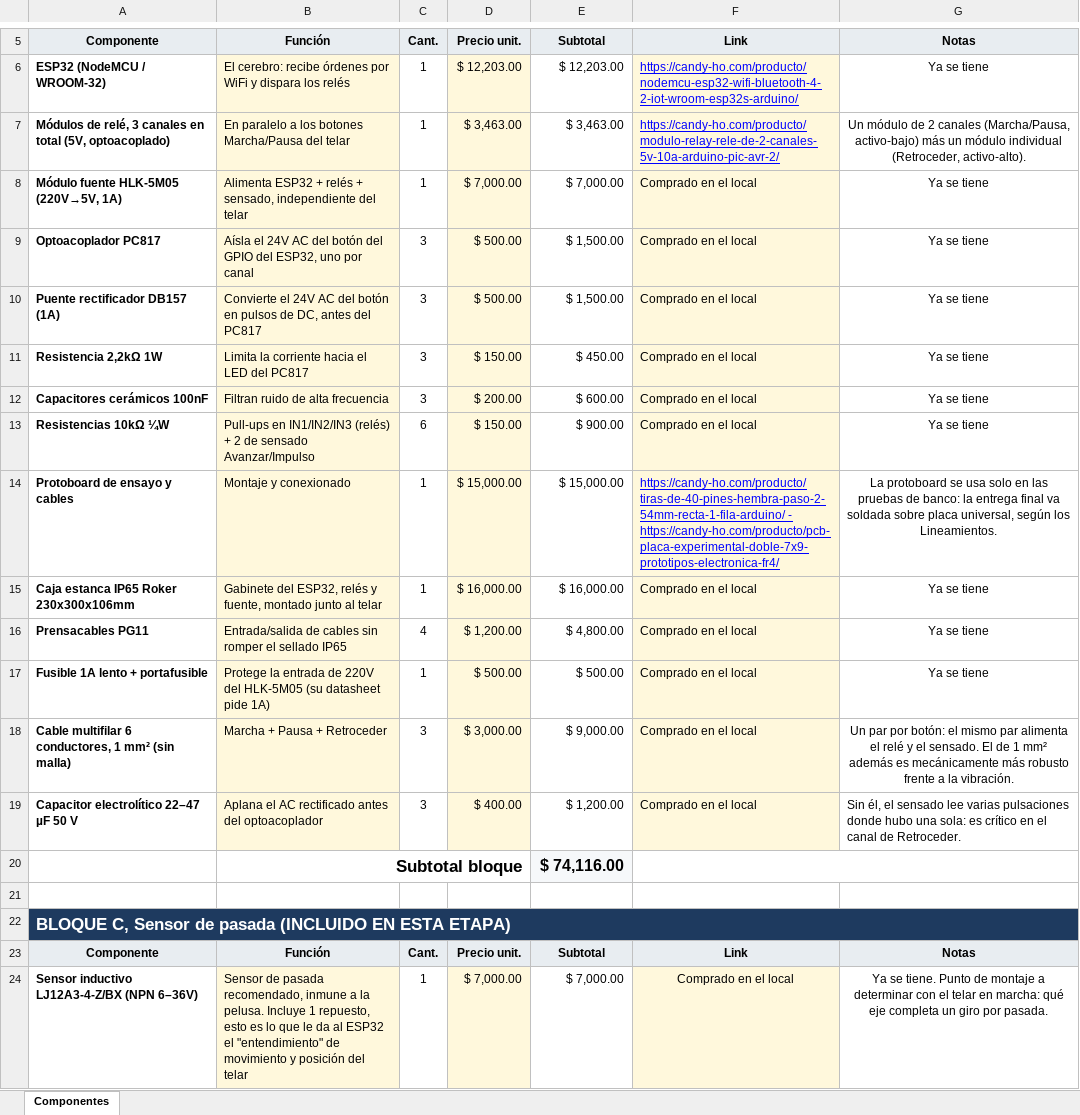
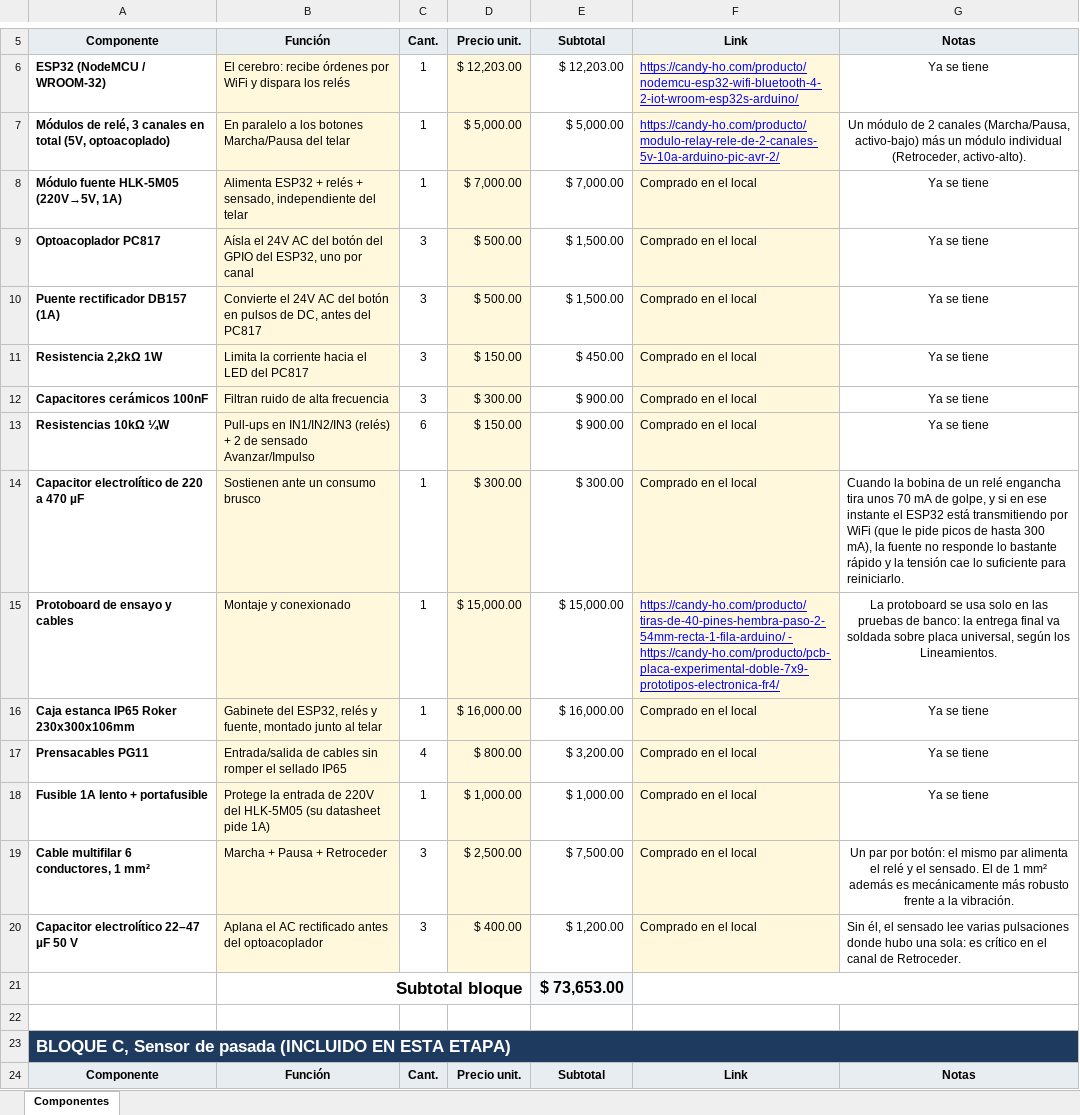
Before and after one commit to manfredojuanignacio08-prog/control_insercion_trama, an Excel workbook: documentacion_proyecto/Lista_de_componentes_Control_Trama.xlsx, sheet Componentes, drawn as a sheet; only a part is shown, gaps mark what is left out; the shorter side is filled out with more unchanged rows; values as stored, in another font and other column widths than the file's, no borders; addresses are those after the commit; the diff covers the shown part only; the diff names each change by its address in the sheet, - before the commit and + after, or states it on an @@ line.

```diff
--- a/documentacion_proyecto/Lista_de_componentes_Control_Trama.xlsx (sheet Componentes)
+++ b/documentacion_proyecto/Lista_de_componentes_Control_Trama.xlsx (sheet Componentes)
-D7: $ 3,463.00
+D7: $ 5,000.00
-E7: $ 3,463.00
+E7: $ 5,000.00
-D12: $ 200.00
+D12: $ 300.00
-E12: $ 600.00
+E12: $ 900.00
+row 14: Capacitor electrolítico de 220 a 470 µF | Sostienen ante un consumo brusco | 1 | $ 300.00 | $ 300.00 | Comprado en el local | Cuando la bobina de un relé engancha tira unos 70 mA de golpe, y si en ese instante el ESP32 está transmitiendo por WiFi (que le pide picos de hasta 300 mA), la fuente no responde lo bastante rápido y la tensión cae lo suficiente para reiniciarlo.
-D17: $ 1,200.00
+D17: $ 800.00
-E17: $ 4,800.00
+E17: $ 3,200.00
-D18: $ 500.00
+D18: $ 1,000.00
-E18: $ 500.00
+E18: $ 1,000.00
-A19: Cable multifilar 6 conductores, 1 mm² (sin malla)
+A19: Cable multifilar 6 conductores, 1 mm²
-D19: $ 3,000.00
+D19: $ 2,500.00
-E19: $ 9,000.00
+E19: $ 7,500.00
-E21: $ 74,116.00
+E21: $ 73,653.00
```
Also changed, not shown: 4 added rows, 2 removed rows, 9 edited cells and cell formats elsewhere in this sheet, formulas that keep their value, documentacion_proyecto/Gantt_2026 - Automatizacion de Telar Industrial.xlsx, 4 other files.
